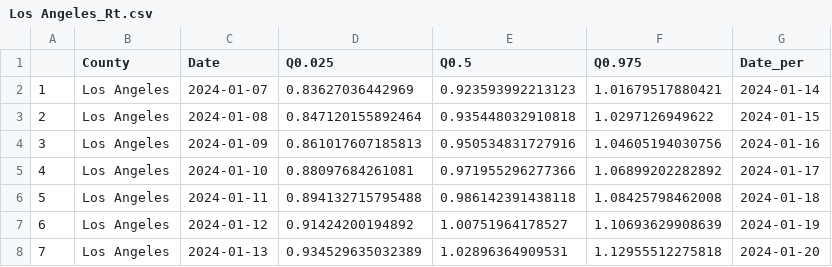
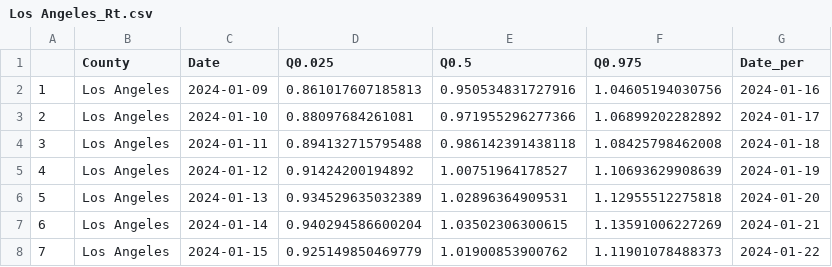
Before and after one commit to mdazatorres/Rt_COVID19_CA_counties_CALCAT, a CSV file: output_CALCAT/Los Angeles_Rt.csv, drawn as a sheet; only a part is shown; the shorter side is filled out with more unchanged rows; removed rows and columns are numbered as before the commit, all else as after; the diff names each change by its address in the sheet, - before the commit and + after, or states it on an @@ line.

```diff
--- a/output_CALCAT/Los Angeles_Rt.csv
+++ b/output_CALCAT/Los Angeles_Rt.csv
-row 2: 1 | Los Angeles | 2024-01-07 | 0.83627036442969 | 0.923593992213123 | 1.01679517880421 | 2024-01-14
-row 3: 2 | Los Angeles | 2024-01-08 | 0.847120155892464 | 0.935448032910818 | 1.0297126949622 | 2024-01-15
@@ column A renumbered from row 2 down @@
```
Also changed, not shown: output_CALCAT/San Bernardino_Rt.csv, output_CALCAT/San Francisco_Rt.csv, 35 other files.
